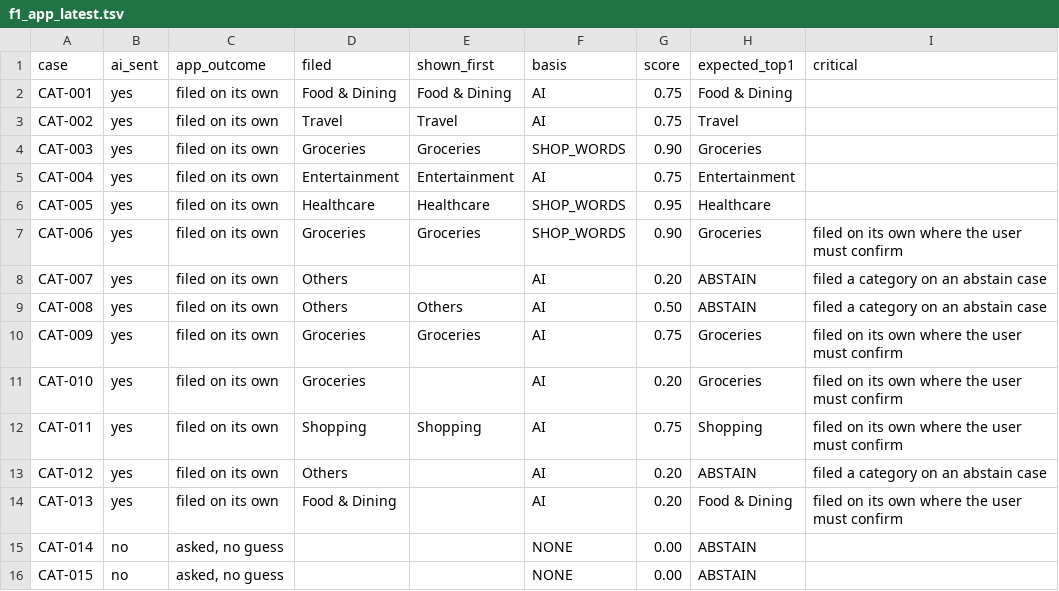
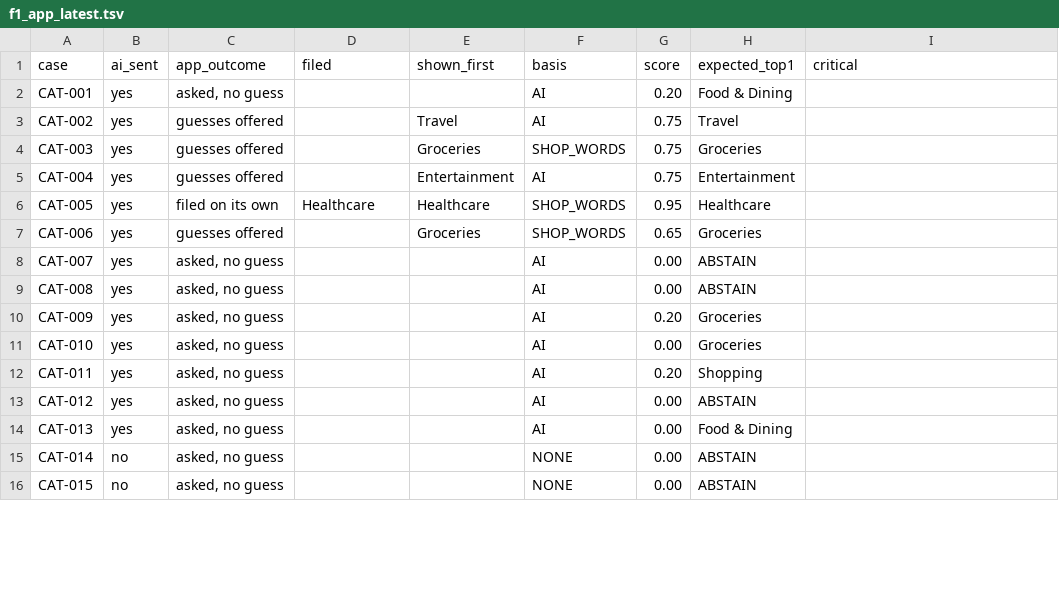
Before and after one commit to keshavdubeyy/exp-tracker-aipm, a TSV file: server/evals/results/f1_app_latest.tsv, drawn as a sheet; only a part is shown; the diff covers the shown part only.

```diff
--- a/server/evals/results/f1_app_latest.tsv
+++ b/server/evals/results/f1_app_latest.tsv
@@ -1,15 +1,15 @@
 case	ai_sent	app_outcome	filed	shown_first	basis	score	expected_top1	critical
-CAT-001	yes	filed on its own	Food & Dining	Food & Dining	AI	0.75	Food & Dining	
-CAT-002	yes	filed on its own	Travel	Travel	AI	0.75	Travel	
-CAT-003	yes	filed on its own	Groceries	Groceries	SHOP_WORDS	0.90	Groceries	
-CAT-004	yes	filed on its own	Entertainment	Entertainment	AI	0.75	Entertainment	
+CAT-001	yes	asked, no guess			AI	0.20	Food & Dining	
+CAT-002	yes	guesses offered		Travel	AI	0.75	Travel	
+CAT-003	yes	guesses offered		Groceries	SHOP_WORDS	0.75	Groceries	
+CAT-004	yes	guesses offered		Entertainment	AI	0.75	Entertainment	
 CAT-005	yes	filed on its own	Healthcare	Healthcare	SHOP_WORDS	0.95	Healthcare	
-CAT-006	yes	filed on its own	Groceries	Groceries	SHOP_WORDS	0.90	Groceries	filed on its own where the user must confirm
-CAT-007	yes	filed on its own	Others		AI	0.20	ABSTAIN	filed a category on an abstain case
-CAT-008	yes	filed on its own	Others	Others	AI	0.50	ABSTAIN	filed a category on an abstain case
-CAT-009	yes	filed on its own	Groceries	Groceries	AI	0.75	Groceries	filed on its own where the user must confirm
-CAT-010	yes	filed on its own	Groceries		AI	0.20	Groceries	filed on its own where the user must confirm
-CAT-011	yes	filed on its own	Shopping	Shopping	AI	0.75	Shopping	filed on its own where the user must confirm
-CAT-012	yes	filed on its own	Others		AI	0.20	ABSTAIN	filed a category on an abstain case
-CAT-013	yes	filed on its own	Food & Dining		AI	0.20	Food & Dining	filed on its own where the user must confirm
+CAT-006	yes	guesses offered		Groceries	SHOP_WORDS	0.65	Groceries	
+CAT-007	yes	asked, no guess			AI	0.00	ABSTAIN	
+CAT-008	yes	asked, no guess			AI	0.00	ABSTAIN	
+CAT-009	yes	asked, no guess			AI	0.20	Groceries	
+CAT-010	yes	asked, no guess			AI	0.00	Groceries	
+CAT-011	yes	asked, no guess			AI	0.20	Shopping	
+CAT-012	yes	asked, no guess			AI	0.00	ABSTAIN	
+CAT-013	yes	asked, no guess			AI	0.00	Food & Dining	
 CAT-014	no	asked, no guess			NONE	0.00	ABSTAIN	
```
Also changed, not shown: 36 edited cells elsewhere in this file, server/evals/results/f1_app_input.tsv, 26 other files.
